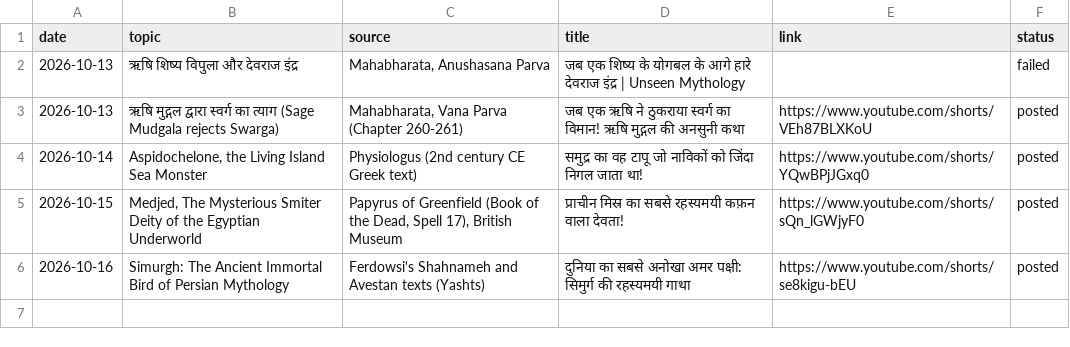
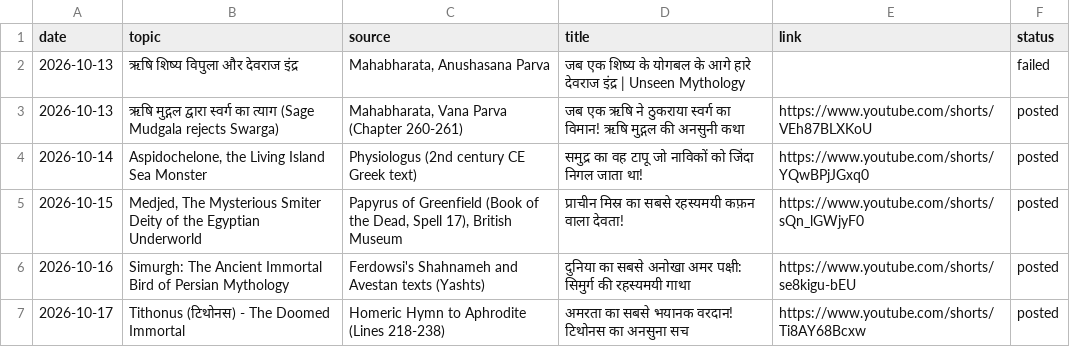
Before and after one commit to gvdemonic-coder/unseen-shorts, a CSV file: topics.csv, drawn as a sheet.

Commit message:
update topics history

```diff
--- a/topics.csv
+++ b/topics.csv
@@ -6 +6,2 @@ date,topic,source,title,link,status
 2026-10-16,Simurgh: The Ancient Immortal Bird of Persian Mythology,Ferdowsi's Shahnameh and Avestan texts (Yashts),दुनिया का सबसे अनोखा अमर पक्षी: सिमुर्ग की रहस्यमयी गाथा,https://www.youtube.com/shorts/se8kigu-bEU,posted
+2026-10-17,Tithonus (टिथोनस) - The Doomed Immortal,Homeric Hymn to Aphrodite (Lines 218-238),अमरता का सबसे भयानक वरदान! टिथोनस का अनसुना सच,https://www.youtube.com/shorts/Ti8AY68Bcxw,posted
```
